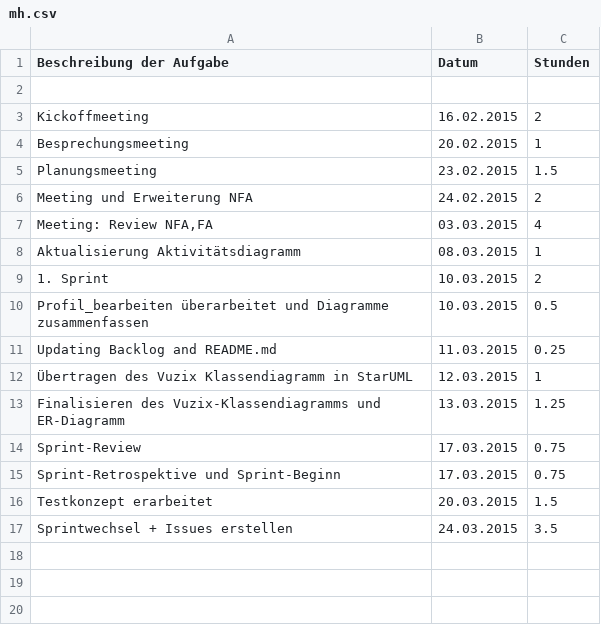
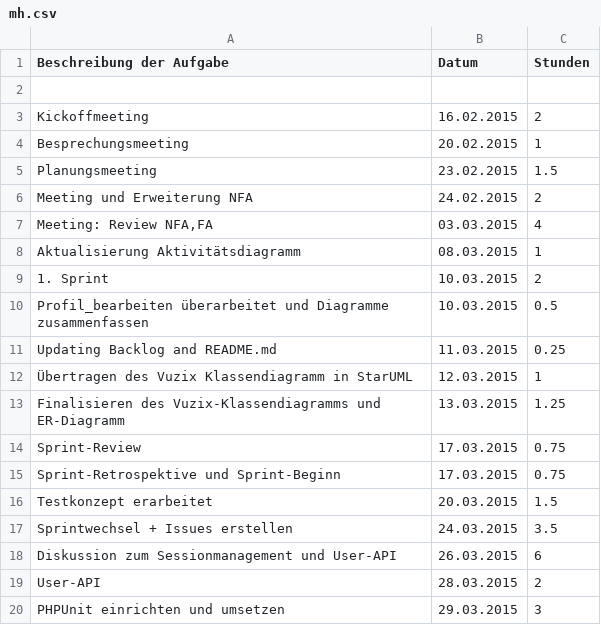
Before and after one commit to Alergeek/Dokumentation, a CSV file: Allergeeks/Zeiterfassung/mh.csv, drawn as a sheet.

Commit message:
time usage

```diff
--- a/Allergeeks/Zeiterfassung/mh.csv
+++ b/Allergeeks/Zeiterfassung/mh.csv
@@ -17 +17,4 @@ Testkonzept erarbeitet	20.03.2015	1.5
 Sprintwechsel + Issues erstellen	24.03.2015	3.5
+Diskussion zum Sessionmanagement und User-API	26.03.2015	6
+User-API	28.03.2015	2
+PHPUnit einrichten und umsetzen	29.03.2015	3
```
